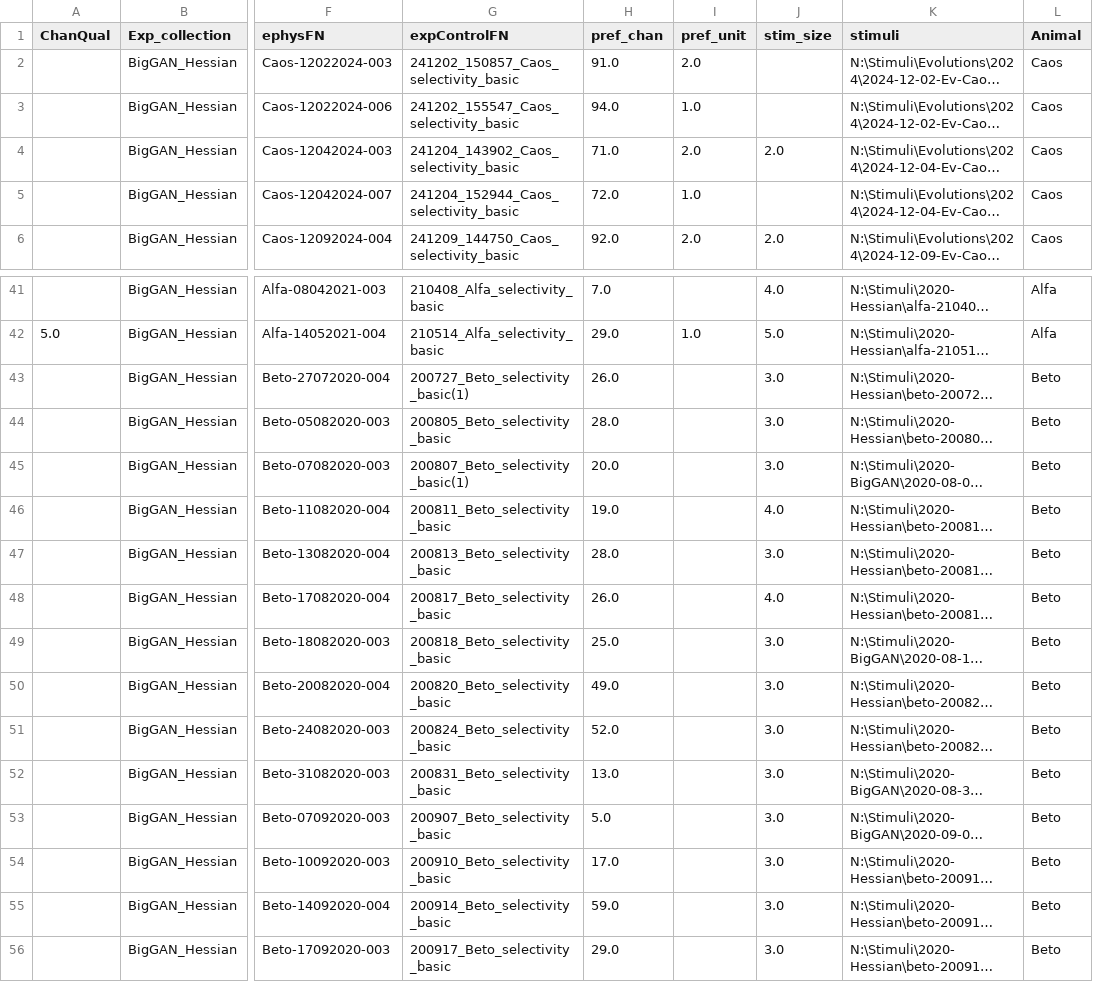
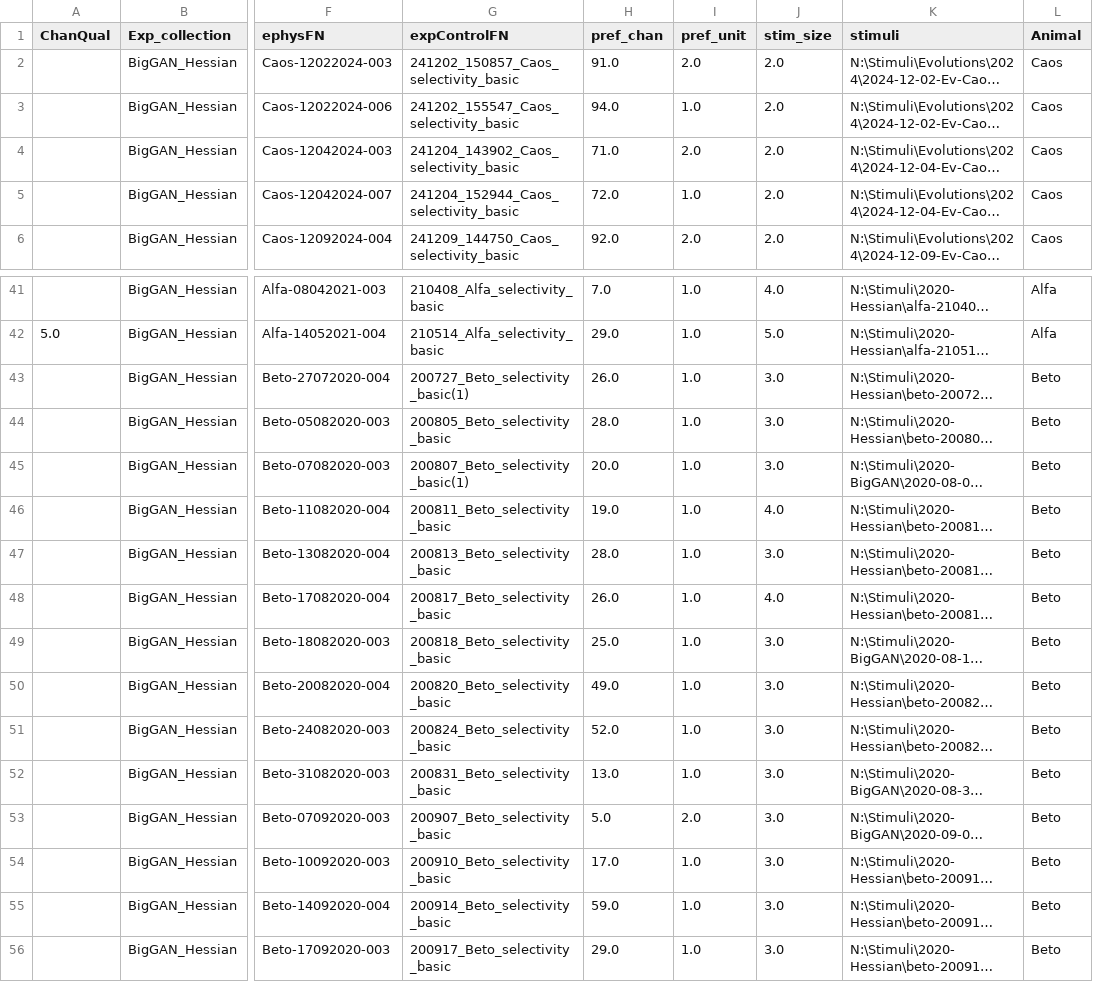
Before and after one commit to Animadversio/Neuro-ActMax-GAN-comparison, a CSV file: ExpRecord_BigGAN_Hessian_tuning_ABCD.csv, drawn as a sheet; only a part is shown, gaps mark what is left out; long unchanged cells end in …; the diff covers the shown part only; the diff names each change by its address in the sheet, - before the commit and + after, or states it on an @@ line.

```diff
--- a/ExpRecord_BigGAN_Hessian_tuning_ABCD.csv
+++ b/ExpRecord_BigGAN_Hessian_tuning_ABCD.csv
-J2:J3 (stim_size): (empty)
+J2:J3 (stim_size): 2.0
-J5 (stim_size): (empty)
+J5 (stim_size): 2.0
-I41 (pref_unit): (empty)
+I41 (pref_unit): 1.0
-I43:I52 (pref_unit): (empty)
+I43:I52 (pref_unit): 1.0
-I53 (pref_unit): (empty)
+I53 (pref_unit): 2.0
-I54:I56 (pref_unit): (empty)
+I54:I56 (pref_unit): 1.0
```
Also changed, not shown: 26 edited cells elsewhere in this file, ExpRecord_BigGAN_Hessian_Evol_ABCD_w_meta.csv, ExpRecord_BigGAN_Hessian_tuning_ABCD_w_meta.csv.
